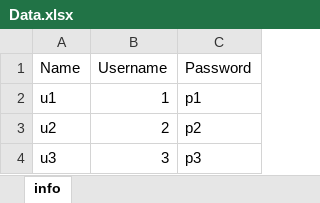
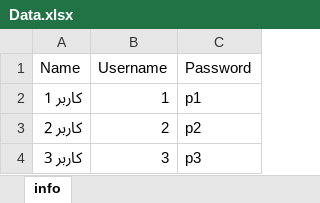
Before and after one commit to babajorab/QuizBot, an Excel workbook: Database/Users/Data.xlsx, sheet info, drawn as a sheet; values as stored, in another font and other column widths than the file's, no borders; the diff names each change by its address in the sheet, - before the commit and + after, or states it on an @@ line.

Commit message:
chnage name user

```diff
--- a/Database/Users/Data.xlsx (sheet info)
+++ b/Database/Users/Data.xlsx (sheet info)
-A2 (Name): u1
+A2 (Name): کاربر 1
-A3 (Name): u2
+A3 (Name): کاربر 2
-A4 (Name): u3
+A4 (Name): کاربر 3
```
